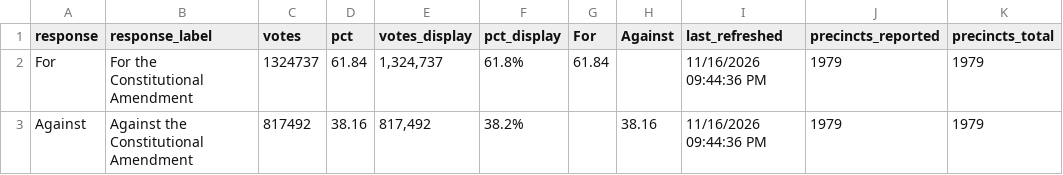
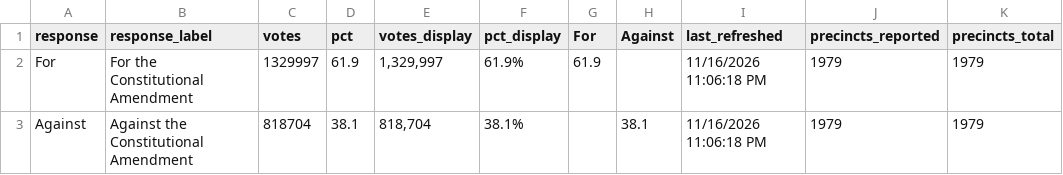
Before and after one commit to Sammyliu0606/midterm_result, a CSV file: data/live/flourish/flourish_q3_bar.csv, drawn as a sheet.

```diff
--- a/data/live/flourish/flourish_q3_bar.csv
+++ b/data/live/flourish/flourish_q3_bar.csv
@@ -1,3 +1,3 @@
 response,response_label,votes,pct,votes_display,pct_display,For,Against,last_refreshed,precincts_reported,precincts_total
-For,For the Constitutional Amendment,1324737,61.84,"1,324,737",61.8%,61.84,,11/16/2026 09:44:36 PM,1979,1979
-Against,Against the Constitutional Amendment,817492,38.16,"817,492",38.2%,,38.16,11/16/2026 09:44:36 PM,1979,1979
+For,For the Constitutional Amendment,1329997,61.9,"1,329,997",61.9%,61.9,,11/16/2026 11:06:18 PM,1979,1979
+Against,Against the Constitutional Amendment,818704,38.1,"818,704",38.1%,,38.1,11/16/2026 11:06:18 PM,1979,1979
```
Also changed, not shown: data/live/flourish/flourish_gov_bar.csv, data/live/flourish/flourish_q3_map.csv, 17 other files.
